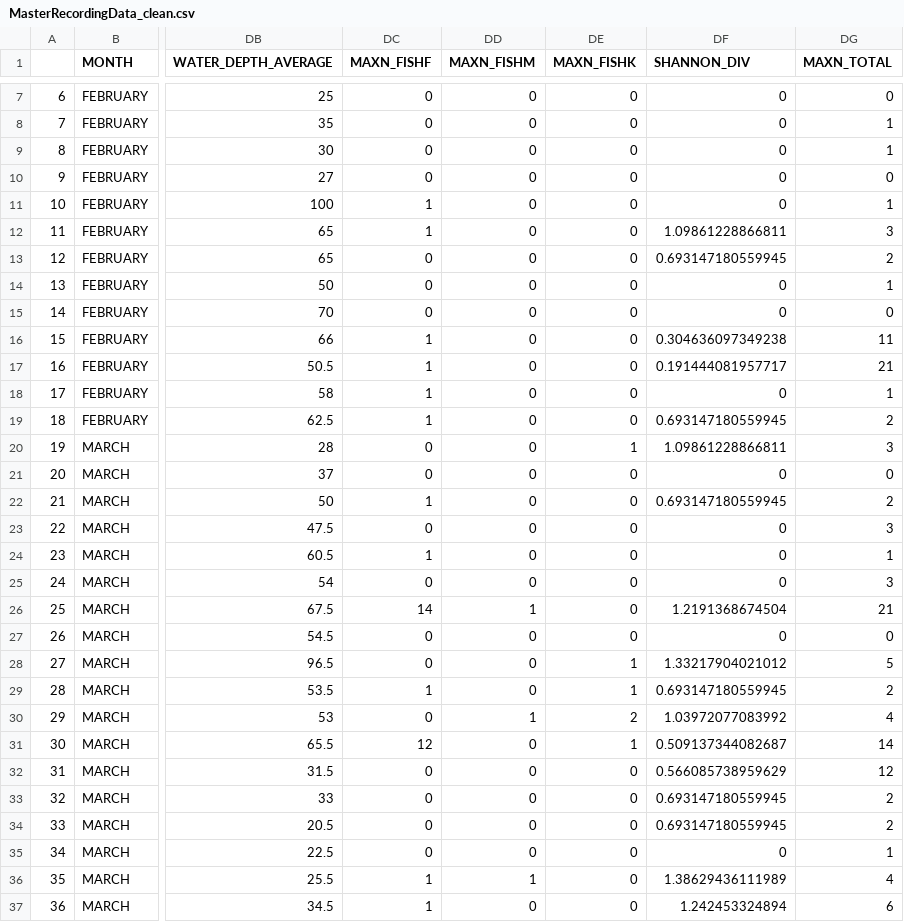
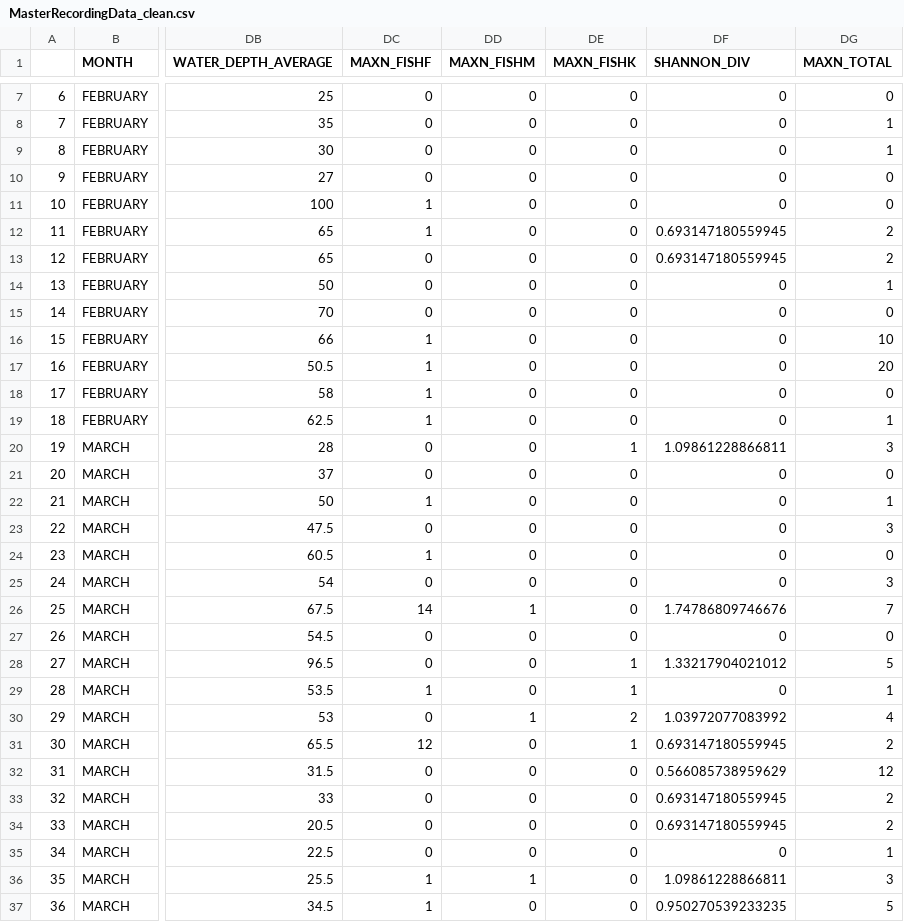
Before and after one commit to swulfing/TanakekeProject, a CSV file: URUVS/Datasheets/MasterRecordingData_clean.csv, drawn as a sheet; only a part is shown, gaps mark what is left out; the diff covers the shown part only; the diff names each change by its address in the sheet, - before the commit and + after, or states it on an @@ line.

```diff
--- a/URUVS/Datasheets/MasterRecordingData_clean.csv
+++ b/URUVS/Datasheets/MasterRecordingData_clean.csv
-DG11 (MAXN_TOTAL): 1
+DG11 (MAXN_TOTAL): 0
-DF12 (SHANNON_DIV): 1.09861228866811
+DF12 (SHANNON_DIV): 0.693147180559945
-DG12 (MAXN_TOTAL): 3
+DG12 (MAXN_TOTAL): 2
-DF16 (SHANNON_DIV): 0.304636097349238
+DF16 (SHANNON_DIV): 0
-DG16 (MAXN_TOTAL): 11
+DG16 (MAXN_TOTAL): 10
-DF17 (SHANNON_DIV): 0.191444081957717
+DF17 (SHANNON_DIV): 0
-DG17 (MAXN_TOTAL): 21
+DG17 (MAXN_TOTAL): 20
-DG18 (MAXN_TOTAL): 1
+DG18 (MAXN_TOTAL): 0
-DF19 (SHANNON_DIV): 0.693147180559945
+DF19 (SHANNON_DIV): 0
-DG19 (MAXN_TOTAL): 2
+DG19 (MAXN_TOTAL): 1
-DF22 (SHANNON_DIV): 0.693147180559945
+DF22 (SHANNON_DIV): 0
-DG22 (MAXN_TOTAL): 2
+DG22 (MAXN_TOTAL): 1
-DG24 (MAXN_TOTAL): 1
+DG24 (MAXN_TOTAL): 0
-DF26 (SHANNON_DIV): 1.2191368674504
+DF26 (SHANNON_DIV): 1.74786809746676
-DG26 (MAXN_TOTAL): 21
+DG26 (MAXN_TOTAL): 7
-DF29 (SHANNON_DIV): 0.693147180559945
+DF29 (SHANNON_DIV): 0
-DG29 (MAXN_TOTAL): 2
+DG29 (MAXN_TOTAL): 1
-DF31 (SHANNON_DIV): 0.509137344082687
+DF31 (SHANNON_DIV): 0.693147180559945
-DG31 (MAXN_TOTAL): 14
+DG31 (MAXN_TOTAL): 2
-DF36 (SHANNON_DIV): 1.38629436111989
+DF36 (SHANNON_DIV): 1.09861228866811
-DG36 (MAXN_TOTAL): 4
+DG36 (MAXN_TOTAL): 3
-DF37 (SHANNON_DIV): 1.242453324894
+DF37 (SHANNON_DIV): 0.950270539233235
-DG37 (MAXN_TOTAL): 6
+DG37 (MAXN_TOTAL): 5
```
Also changed, not shown: 76 edited cells elsewhere in this file, 9 other files.
